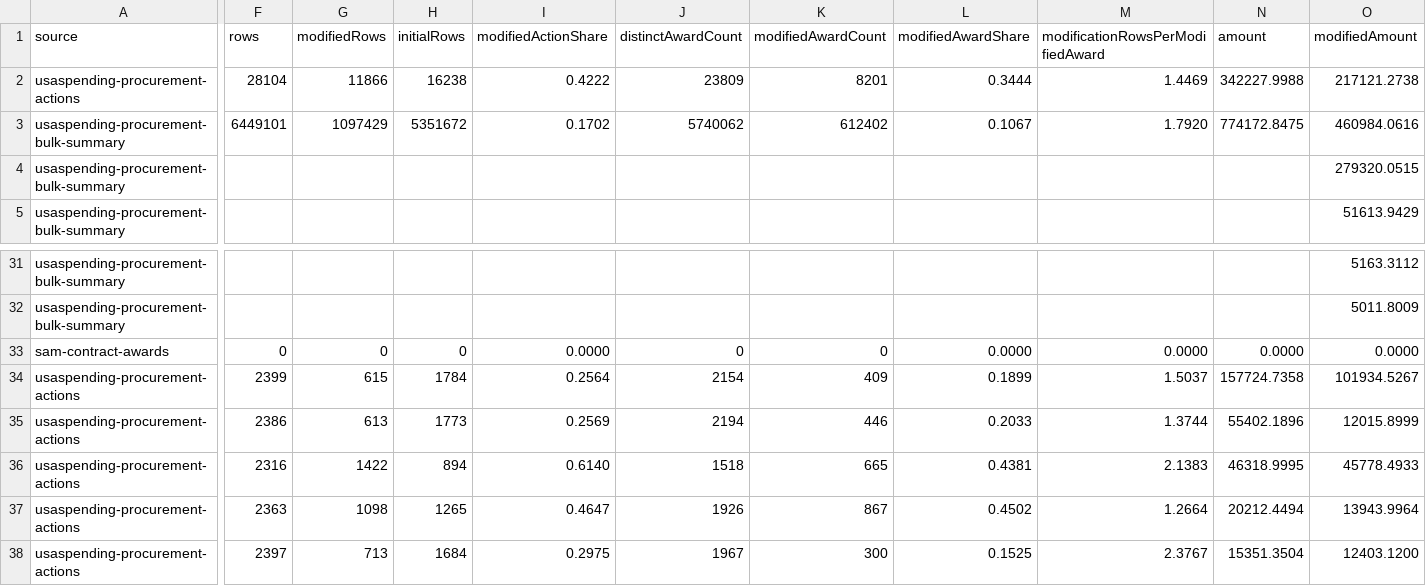
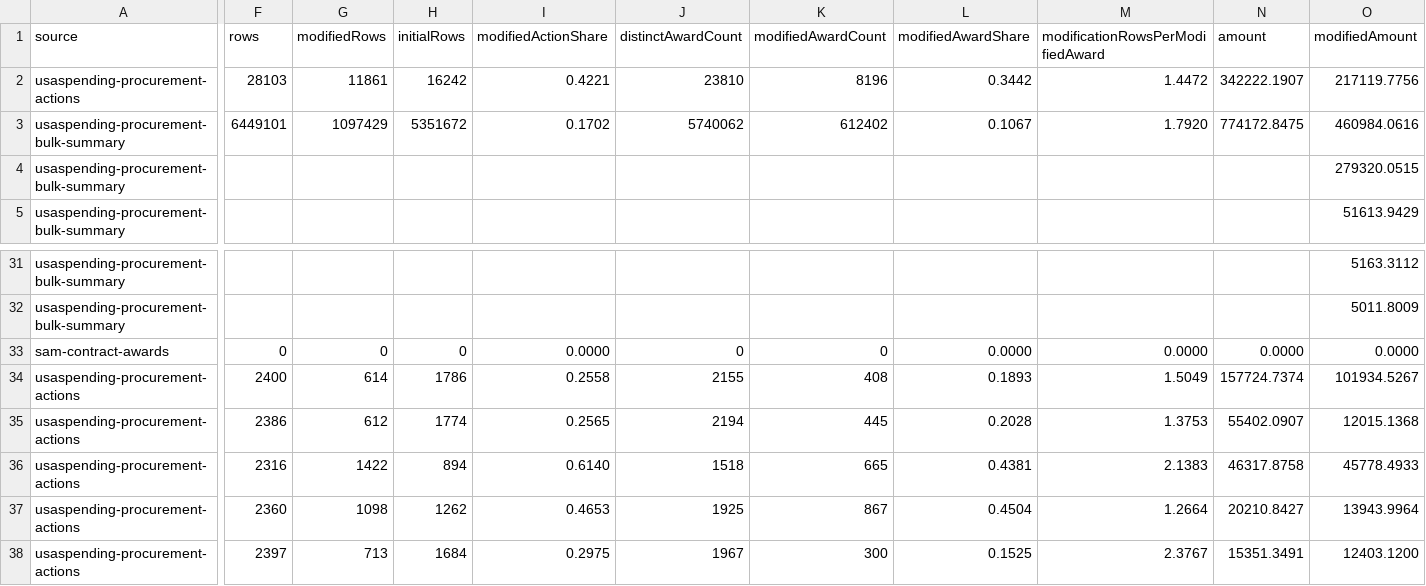
Before and after one commit to Jacoba1100254352/lobby-capture-simulator, a CSV file: reports/procurement-modification-composition-audit.csv, drawn as a sheet; only a part is shown, gaps mark what is left out; the diff covers the shown part only; the diff names each change by its address in the sheet, - before the commit and + after, or states it on an @@ line.

```diff
--- a/reports/procurement-modification-composition-audit.csv
+++ b/reports/procurement-modification-composition-audit.csv
-F2 (rows): 28104
+F2 (rows): 28103
-G2 (modifiedRows): 11866
+G2 (modifiedRows): 11861
-H2 (initialRows): 16238
+H2 (initialRows): 16242
-I2 (modifiedActionShare): 0.4222
+I2 (modifiedActionShare): 0.4221
-J2 (distinctAwardCount): 23809
+J2 (distinctAwardCount): 23810
-K2 (modifiedAwardCount): 8201
+K2 (modifiedAwardCount): 8196
-L2 (modifiedAwardShare): 0.3444
+L2 (modifiedAwardShare): 0.3442
-M2 (modificationRowsPerModifiedAward): 1.4469
+M2 (modificationRowsPerModifiedAward): 1.4472
-N2 (amount): 342227.9988
+N2 (amount): 342222.1907
-O2 (modifiedAmount): 217121.2738
+O2 (modifiedAmount): 217119.7756
-F34 (rows): 2399
+F34 (rows): 2400
-G34 (modifiedRows): 615
+G34 (modifiedRows): 614
-H34 (initialRows): 1784
+H34 (initialRows): 1786
-I34 (modifiedActionShare): 0.2564
+I34 (modifiedActionShare): 0.2558
-J34 (distinctAwardCount): 2154
+J34 (distinctAwardCount): 2155
-K34 (modifiedAwardCount): 409
+K34 (modifiedAwardCount): 408
-L34 (modifiedAwardShare): 0.1899
+L34 (modifiedAwardShare): 0.1893
-M34 (modificationRowsPerModifiedAward): 1.5037
+M34 (modificationRowsPerModifiedAward): 1.5049
-N34 (amount): 157724.7358
+N34 (amount): 157724.7374
-G35 (modifiedRows): 613
+G35 (modifiedRows): 612
-H35 (initialRows): 1773
+H35 (initialRows): 1774
-I35 (modifiedActionShare): 0.2569
+I35 (modifiedActionShare): 0.2565
-K35 (modifiedAwardCount): 446
+K35 (modifiedAwardCount): 445
-L35 (modifiedAwardShare): 0.2033
+L35 (modifiedAwardShare): 0.2028
-M35 (modificationRowsPerModifiedAward): 1.3744
+M35 (modificationRowsPerModifiedAward): 1.3753
-N35 (amount): 55402.1896
+N35 (amount): 55402.0907
-O35 (modifiedAmount): 12015.8999
+O35 (modifiedAmount): 12015.1368
-N36 (amount): 46318.9995
+N36 (amount): 46317.8758
-F37 (rows): 2363
+F37 (rows): 2360
-H37 (initialRows): 1265
+H37 (initialRows): 1262
-I37 (modifiedActionShare): 0.4647
+I37 (modifiedActionShare): 0.4653
-J37 (distinctAwardCount): 1926
+J37 (distinctAwardCount): 1925
-L37 (modifiedAwardShare): 0.4502
+L37 (modifiedAwardShare): 0.4504
-N37 (amount): 20212.4494
+N37 (amount): 20210.8427
-N38 (amount): 15351.3504
+N38 (amount): 15351.3491
```
Also changed, not shown: 69 edited cells elsewhere in this file, reports/first-wave-linkage-candidates.csv, reports/first-wave-source-readiness.csv, 56 other files.
